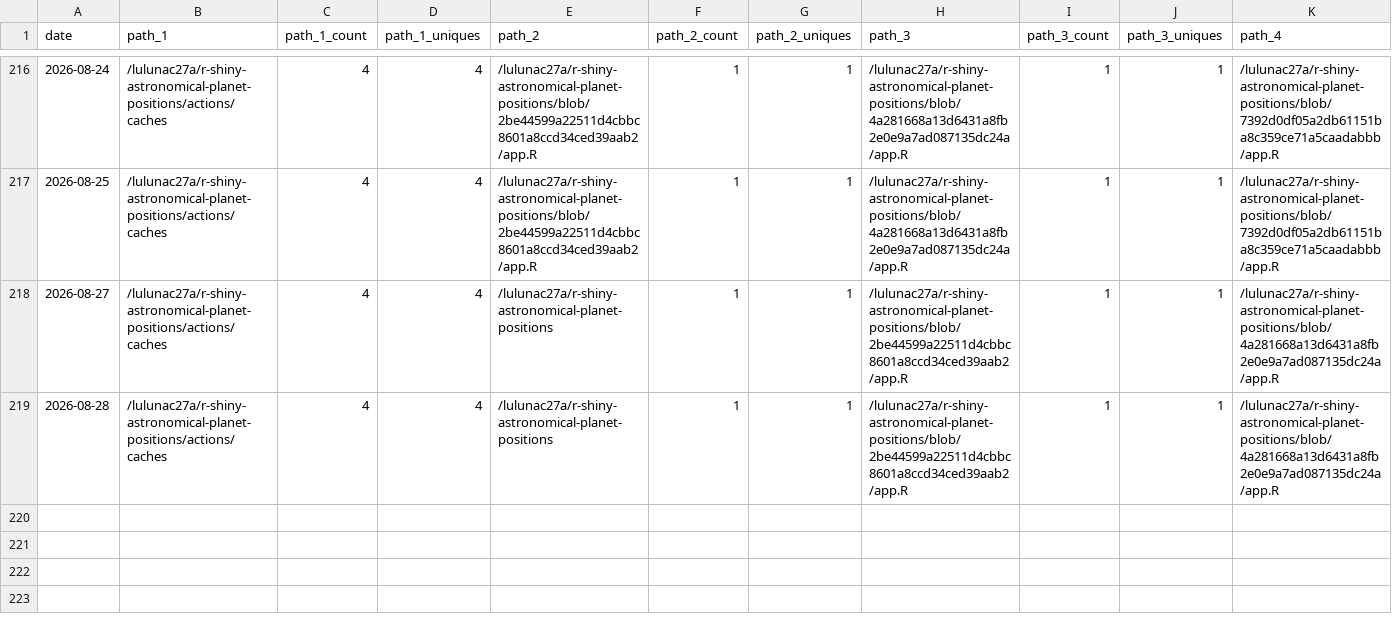
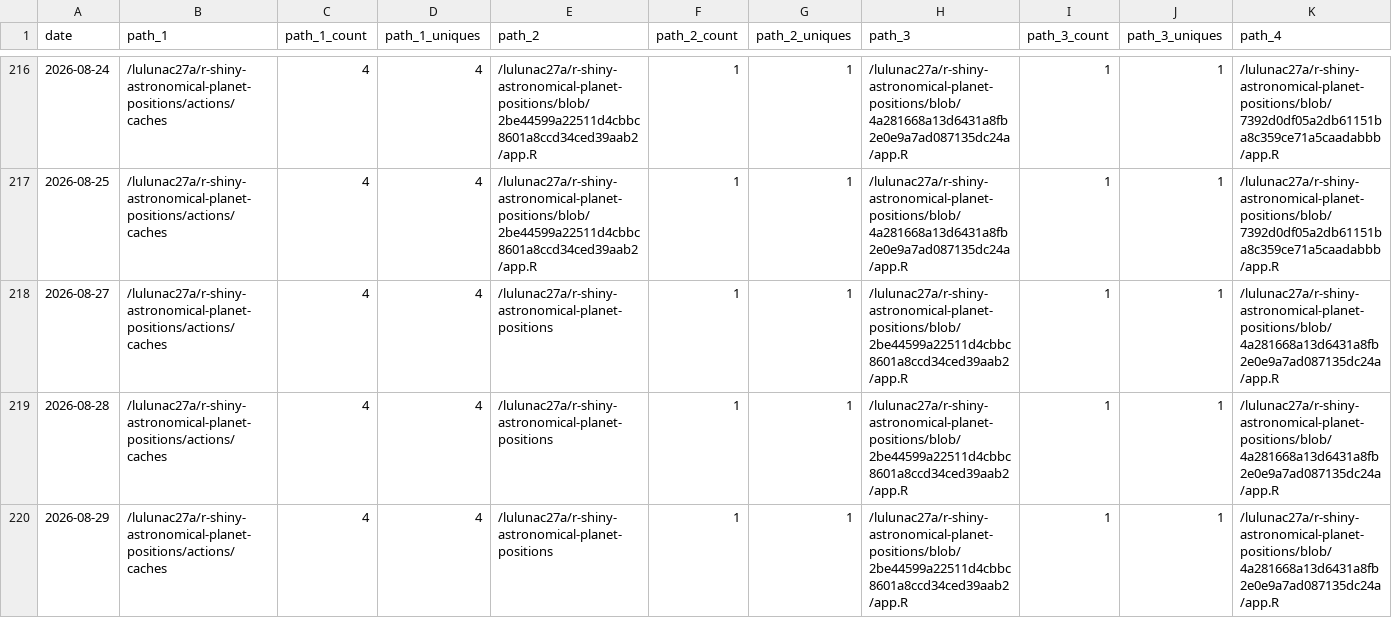
Before and after one commit to lulunac27a/github-repo-traffic-stats, a CSV file: data/github_paths/r-shiny-astronomical-planet-positions.csv, drawn as a sheet; only a part is shown, gaps mark what is left out; rows hold the shown columns only; the diff names each change by its address in the sheet, - before the commit and + after, or states it on an @@ line.

Commit message:
data update

```diff
--- a/data/github_paths/r-shiny-astronomical-planet-positions.csv
+++ b/data/github_paths/r-shiny-astronomical-planet-positions.csv
+row 220: 2026-08-29 | /lulunac27a/r-shiny-astronomical-planet-positions/actions/caches | 4 | 4 | /lulunac27a/r-shiny-astronomical-planet-positions | 1 | 1 | /lulunac27a/r-shiny-astronomical-planet-positions/blob/2be44599a22511d4cbbc8601a8ccd34ced39aab2/app.R | 1 | 1 | /lulunac27a/r-shiny-astronomical-planet-positions/blob/4a281668a13d6431a8fb2e0e9a7ad087135dc24a/app.R
```
Also changed, not shown: data/github_paths/bootstrap-form-validation.csv, data/github_paths/flask-endless-task-list-app.csv, 43 other files.
